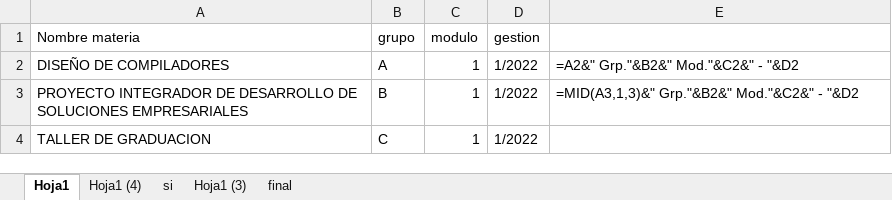
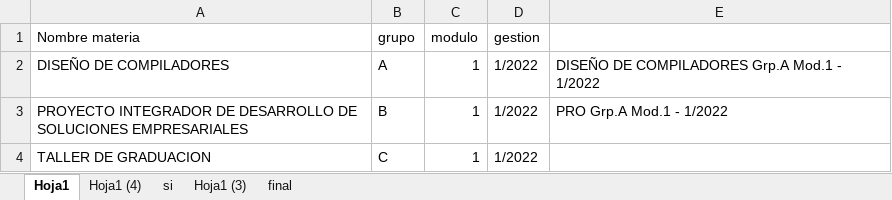
Before and after one commit to jose-brucsoni/Whatsapp_bot, an Excel workbook: MATERIAS-1.xlsx, sheet Hoja1, drawn as a sheet; values as stored, in another font and other column widths than the file's, no borders; formulas without a stored value are shown as written; the diff names each change by its address in the sheet, - before the commit and + after, or states it on an @@ line.

```diff
--- a/MATERIAS-1.xlsx (sheet Hoja1)
+++ b/MATERIAS-1.xlsx (sheet Hoja1)
-E2: =A2&" Grp."&B2&" Mod."&C2&" - "&D2
+E2: DISEÑO DE COMPILADORES Grp.A Mod.1 - 1/2022
-E3: =MID(A3,1,3)&" Grp."&B2&" Mod."&C2&" - "&D2
+E3: PRO Grp.A Mod.1 - 1/2022
```
Also changed, not shown: sheet final, sheet Hoja1 (3), sheet si, sheet Hoja1 (4), Modulo 1.xlsx, 3 other files.
